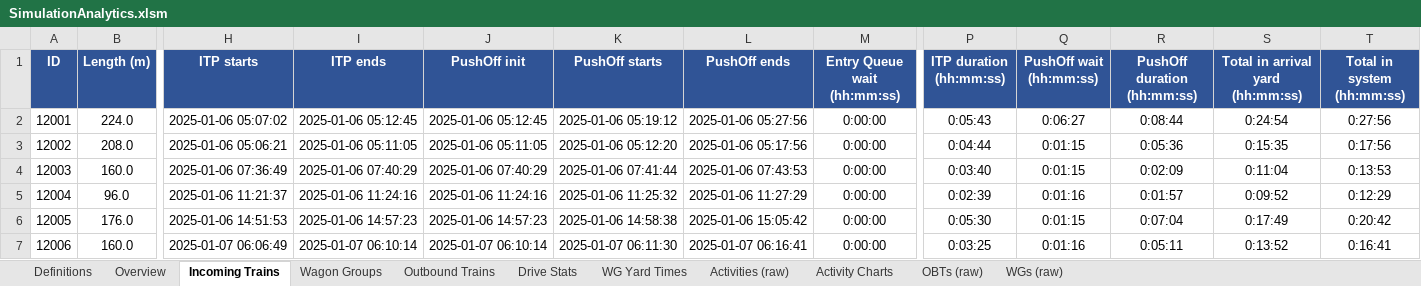
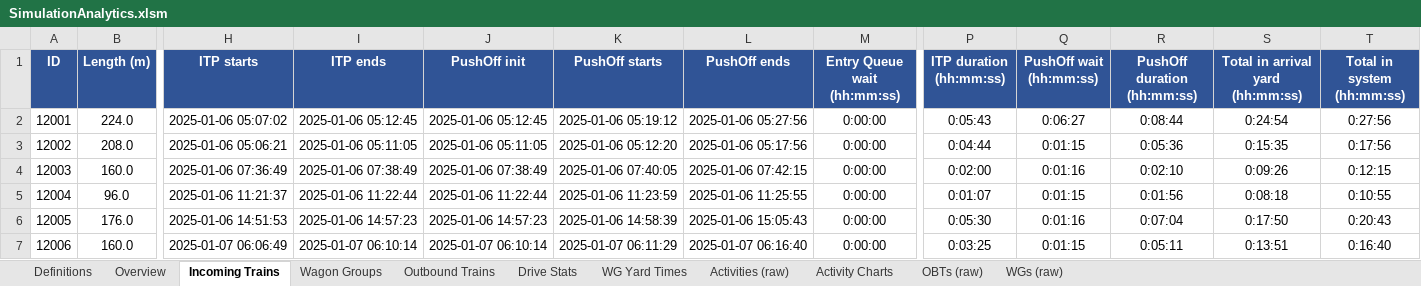
Before and after one commit to mo5ali/WienerNeustadt_Simulation, an Excel workbook: Output/SimulationAnalytics.xlsm, sheet Incoming Trains, drawn as a sheet; only a part is shown, gaps mark what is left out; values as stored, in another font and other column widths than the file's, no borders; the diff covers the shown part only; the diff names each change by its address in the sheet, - before the commit and + after, or states it on an @@ line.

Commit message:
coupling and securing back to fixed durations, 0 joint incoimng train to travel distance walking only duration

```diff
--- a/Output/SimulationAnalytics.xlsm (sheet Incoming Trains)
+++ b/Output/SimulationAnalytics.xlsm (sheet Incoming Trains)
-I4 (ITP ends): 2025-01-06 07:40:29
+I4 (ITP ends): 2025-01-06 07:38:49
-J4 (PushOff init): 2025-01-06 07:40:29
+J4 (PushOff init): 2025-01-06 07:38:49
-K4 (PushOff starts): 2025-01-06 07:41:44
+K4 (PushOff starts): 2025-01-06 07:40:05
-L4 (PushOff ends): 2025-01-06 07:43:53
+L4 (PushOff ends): 2025-01-06 07:42:15
-P4 (ITP duration (hh:mm:ss)): 0:03:40
+P4 (ITP duration (hh:mm:ss)): 0:02:00
-Q4 (PushOff wait (hh:mm:ss)): 0:01:15
+Q4 (PushOff wait (hh:mm:ss)): 0:01:16
-R4 (PushOff duration (hh:mm:ss)): 0:02:09
+R4 (PushOff duration (hh:mm:ss)): 0:02:10
-S4 (Total in arrival yard (hh:mm:ss)): 0:11:04
+S4 (Total in arrival yard (hh:mm:ss)): 0:09:26
-T4 (Total in system (hh:mm:ss)): 0:13:53
+T4 (Total in system (hh:mm:ss)): 0:12:15
-I5 (ITP ends): 2025-01-06 11:24:16
+I5 (ITP ends): 2025-01-06 11:22:44
-J5 (PushOff init): 2025-01-06 11:24:16
+J5 (PushOff init): 2025-01-06 11:22:44
-K5 (PushOff starts): 2025-01-06 11:25:32
+K5 (PushOff starts): 2025-01-06 11:23:59
-L5 (PushOff ends): 2025-01-06 11:27:29
+L5 (PushOff ends): 2025-01-06 11:25:55
-P5 (ITP duration (hh:mm:ss)): 0:02:39
+P5 (ITP duration (hh:mm:ss)): 0:01:07
-Q5 (PushOff wait (hh:mm:ss)): 0:01:16
+Q5 (PushOff wait (hh:mm:ss)): 0:01:15
-R5 (PushOff duration (hh:mm:ss)): 0:01:57
+R5 (PushOff duration (hh:mm:ss)): 0:01:56
-S5 (Total in arrival yard (hh:mm:ss)): 0:09:52
+S5 (Total in arrival yard (hh:mm:ss)): 0:08:18
-T5 (Total in system (hh:mm:ss)): 0:12:29
+T5 (Total in system (hh:mm:ss)): 0:10:55
-K6 (PushOff starts): 2025-01-06 14:58:38
+K6 (PushOff starts): 2025-01-06 14:58:39
-L6 (PushOff ends): 2025-01-06 15:05:42
+L6 (PushOff ends): 2025-01-06 15:05:43
-Q6 (PushOff wait (hh:mm:ss)): 0:01:15
+Q6 (PushOff wait (hh:mm:ss)): 0:01:16
-S6 (Total in arrival yard (hh:mm:ss)): 0:17:49
+S6 (Total in arrival yard (hh:mm:ss)): 0:17:50
-T6 (Total in system (hh:mm:ss)): 0:20:42
+T6 (Total in system (hh:mm:ss)): 0:20:43
-K7 (PushOff starts): 2025-01-07 06:11:30
+K7 (PushOff starts): 2025-01-07 06:11:29
-L7 (PushOff ends): 2025-01-07 06:16:41
+L7 (PushOff ends): 2025-01-07 06:16:40
-Q7 (PushOff wait (hh:mm:ss)): 0:01:16
+Q7 (PushOff wait (hh:mm:ss)): 0:01:15
-S7 (Total in arrival yard (hh:mm:ss)): 0:13:52
+S7 (Total in arrival yard (hh:mm:ss)): 0:13:51
-T7 (Total in system (hh:mm:ss)): 0:16:41
+T7 (Total in system (hh:mm:ss)): 0:16:40
```
Also changed, not shown: 3 added rows, 3 removed rows and 564 edited cells elsewhere in this sheet, sheet Activities (raw), sheet Wagon Groups, sheet Outbound Trains, sheet OBTs (raw), sheet WG Yard Times, sheet WGs (raw), 2 more sheets, formulas that keep their value, charts or pictures, 6 other files.
